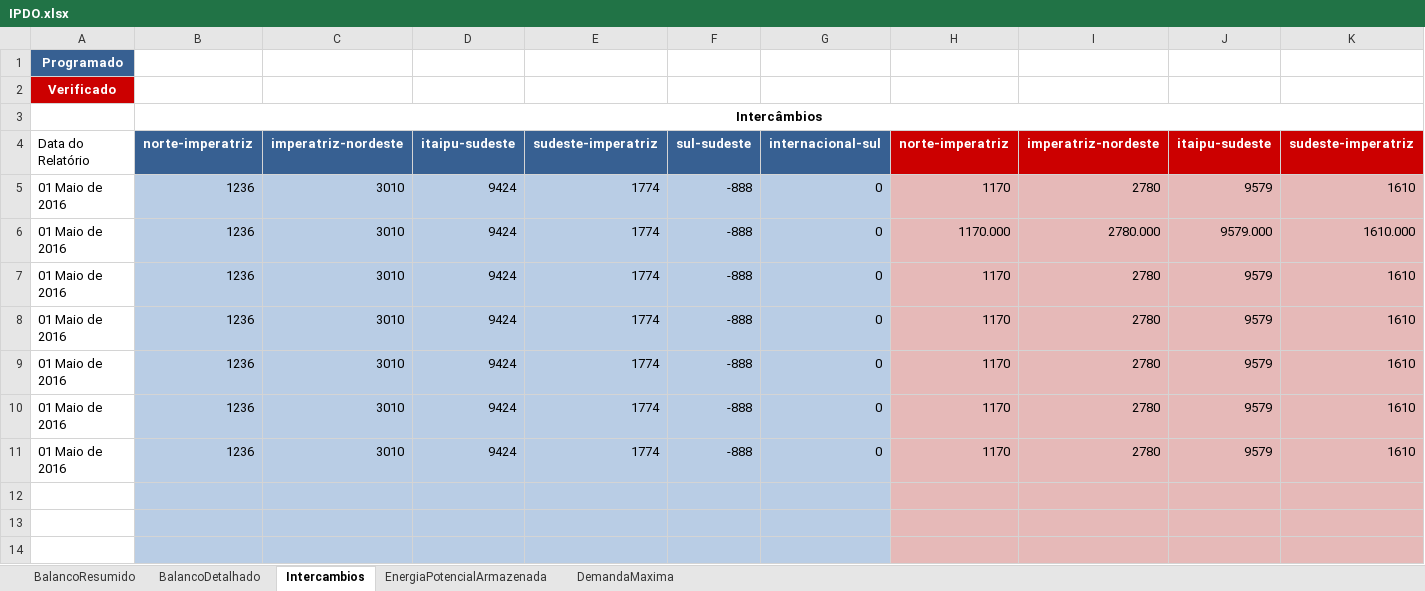
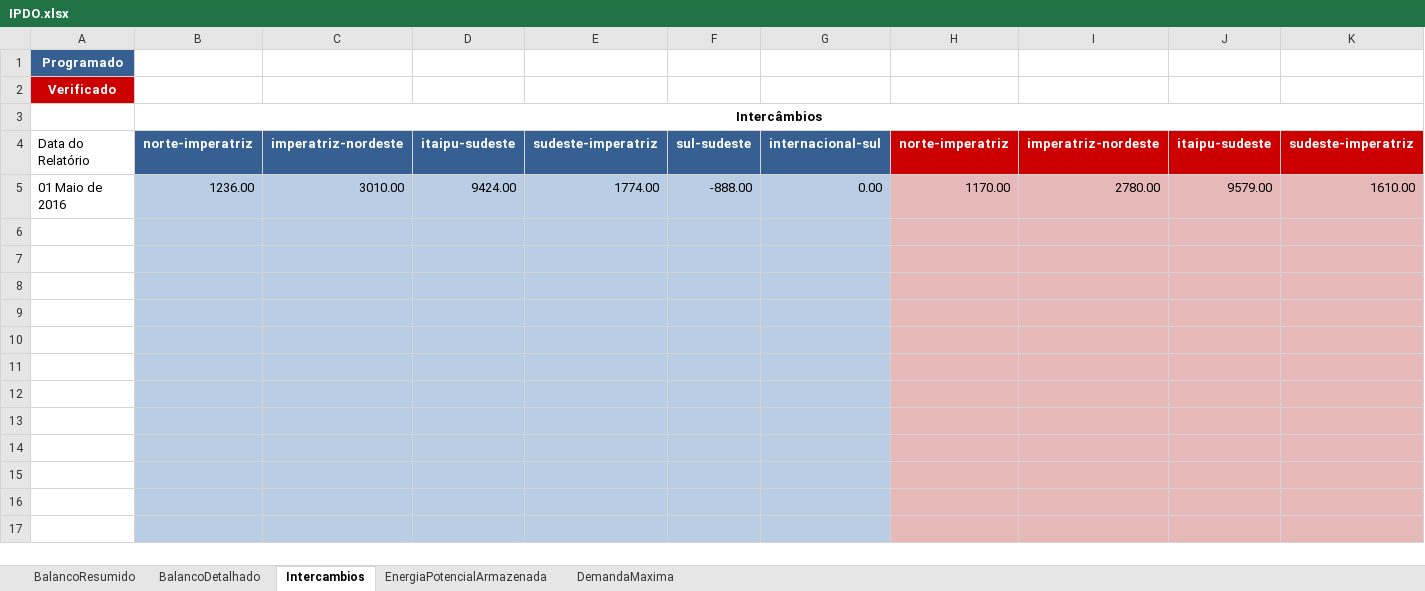
Before and after one commit to ClaudioSiervi/ETL_PDF, an Excel workbook: IPDO.xlsx, sheet Intercambios, drawn as a sheet; only a part is shown; the shorter side is filled out with more unchanged rows; values as stored, in another font and other column widths than the file's, no borders; removed rows and columns are numbered as before the commit, all else as after; rows hold the shown columns only; the diff names each change by its address in the sheet, - before the commit and + after, or states it on an @@ line.

```diff
--- a/IPDO.xlsx (sheet Intercambios)
+++ b/IPDO.xlsx (sheet Intercambios)
-row 5: 01 Maio de 2016 | 1236 | 3010 | 9424 | 1774 | -888 | 0 | 1170 | 2780 | 9579 | 1610
+row 5: 01 Maio de 2016 | 1236.00 | 3010.00 | 9424.00 | 1774.00 | -888.00 | 0.00 | 1170.00 | 2780.00 | 9579.00 | 1610.00
-row 6: 01 Maio de 2016 | 1236 | 3010 | 9424 | 1774 | -888 | 0 | 1170.000 | 2780.000 | 9579.000 | 1610.000
+row 6: (empty)
-row 7: 01 Maio de 2016 | 1236 | 3010 | 9424 | 1774 | -888 | 0 | 1170 | 2780 | 9579 | 1610
+row 7: (empty)
-row 8: 01 Maio de 2016 | 1236 | 3010 | 9424 | 1774 | -888 | 0 | 1170 | 2780 | 9579 | 1610
+row 8: (empty)
-row 9: 01 Maio de 2016 | 1236 | 3010 | 9424 | 1774 | -888 | 0 | 1170 | 2780 | 9579 | 1610
+row 9: (empty)
-row 10: 01 Maio de 2016 | 1236 | 3010 | 9424 | 1774 | -888 | 0 | 1170 | 2780 | 9579 | 1610
+row 10: (empty)
-row 11: 01 Maio de 2016 | 1236 | 3010 | 9424 | 1774 | -888 | 0 | 1170 | 2780 | 9579 | 1610
+row 11: (empty)
```
Also changed, not shown: sheet BalancoDetalhado, sheet BalancoResumido, sheet EnergiaPotencialArmazenada, 3 other files.
